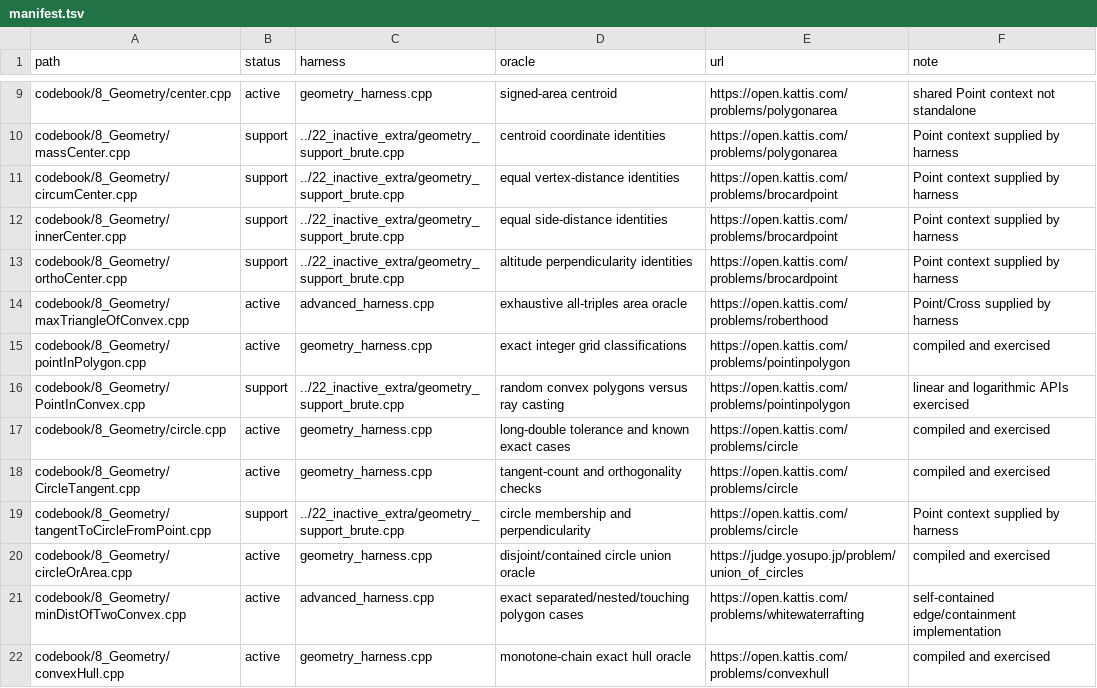
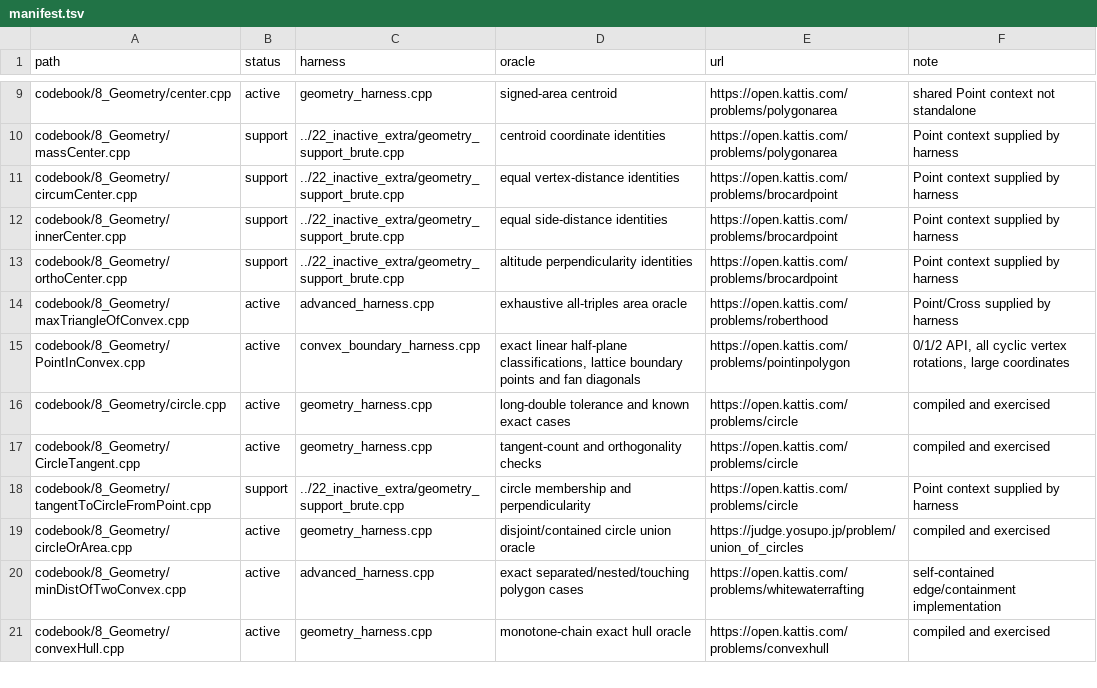
Before and after one commit to william1010121/FubkiMyWife_CODEBOOK, a TSV file: brute/geometry_else/manifest.tsv, drawn as a sheet; only a part is shown, gaps mark what is left out.

Commit message:
Replace point-in-polygon template with exact convex binary search

```diff
--- a/brute/geometry_else/manifest.tsv
+++ b/brute/geometry_else/manifest.tsv
@@ -14,4 +14,3 @@ codebook/8_Geometry/orthoCenter.cpp	support	../22_inactive_extra/geometry_suppor
 codebook/8_Geometry/maxTriangleOfConvex.cpp	active	advanced_harness.cpp	exhaustive all-triples area oracle	https://open.kattis.com/problems/roberthood	Point/Cross supplied by harness
-codebook/8_Geometry/pointInPolygon.cpp	active	geometry_harness.cpp	exact integer grid classifications	https://open.kattis.com/problems/pointinpolygon	compiled and exercised
-codebook/8_Geometry/PointInConvex.cpp	support	../22_inactive_extra/geometry_support_brute.cpp	random convex polygons versus ray casting	https://open.kattis.com/problems/pointinpolygon	linear and logarithmic APIs exercised
+codebook/8_Geometry/PointInConvex.cpp	active	convex_boundary_harness.cpp	exact linear half-plane classifications, lattice boundary points and fan diagonals	https://open.kattis.com/problems/pointinpolygon	0/1/2 API, all cyclic vertex rotations, large coordinates
 codebook/8_Geometry/circle.cpp	active	geometry_harness.cpp	long-double tolerance and known exact cases	https://open.kattis.com/problems/circle	compiled and exercised
```
Also changed, not shown: 12 other files.
